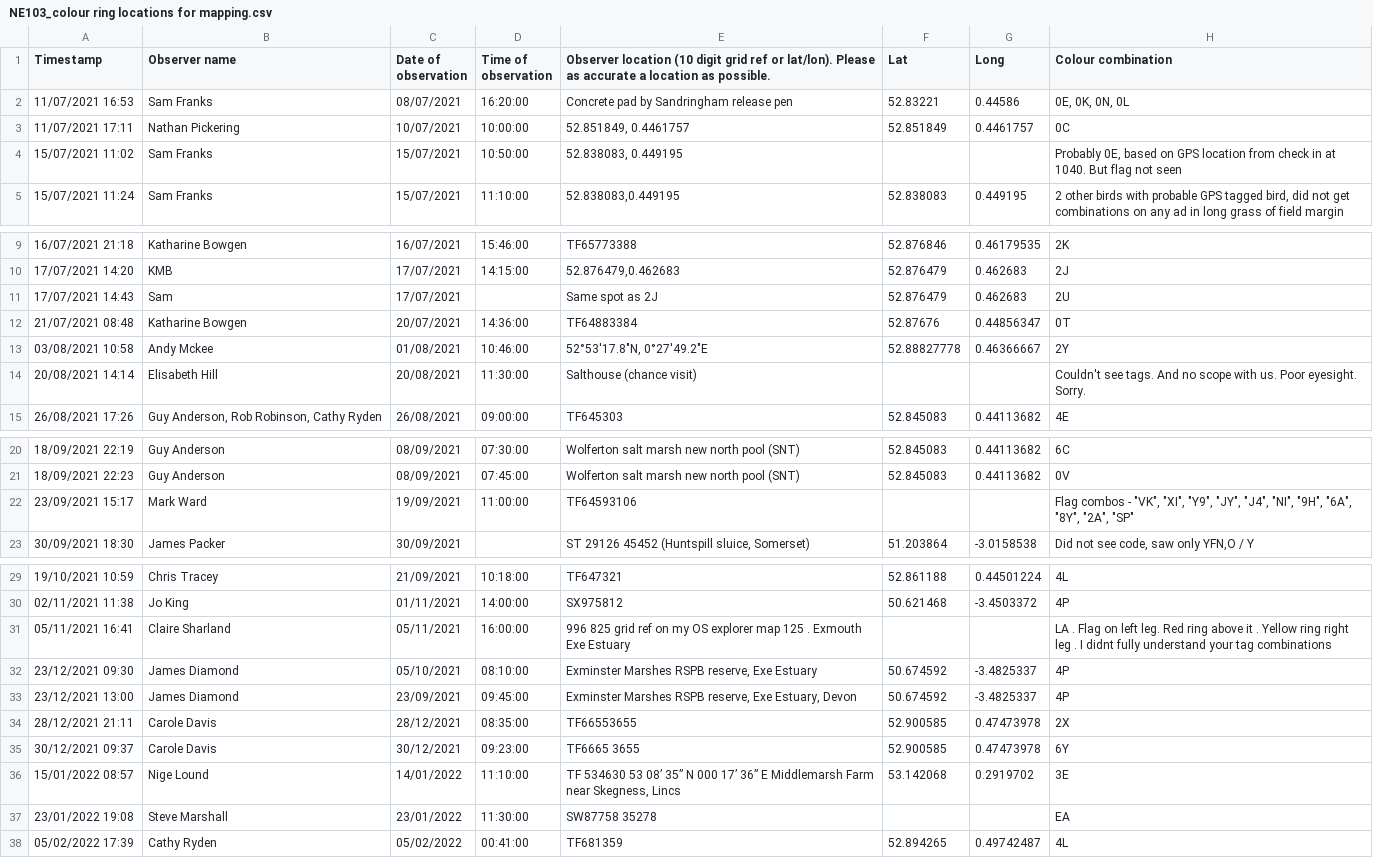
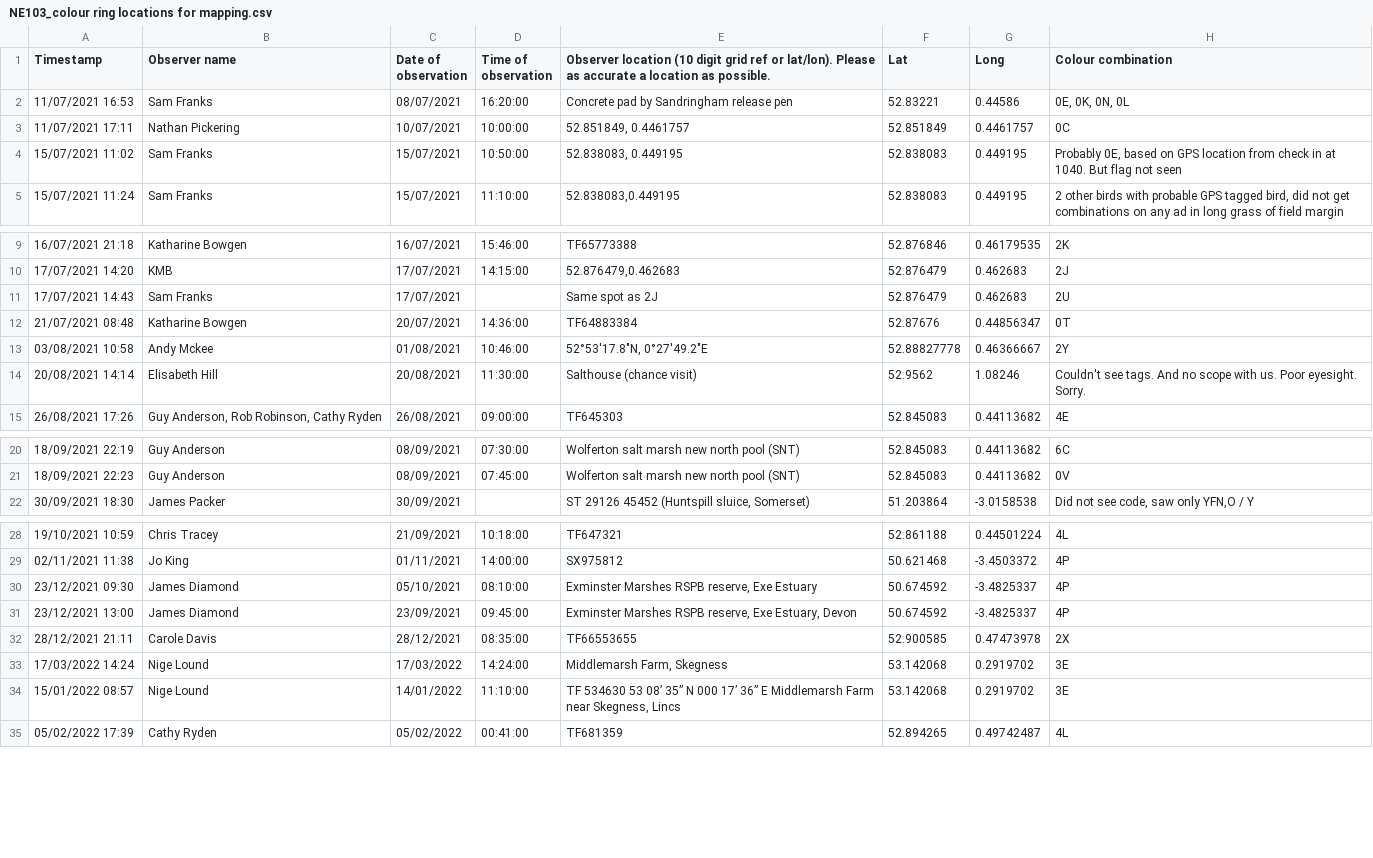
Before and after one commit to BritishTrustForOrnithology/curlew_headstarting, a CSV file: data/NE103_colour ring locations for mapping.csv, drawn as a sheet; only a part is shown, gaps mark what is left out.

Commit message:
colour mark sightings update

```diff
--- a/data/NE103_colour ring locations for mapping.csv
+++ b/data/NE103_colour ring locations for mapping.csv
@@ -3,3 +3,3 @@ Timestamp,Observer name,Date of observation,Time of observation,Observer locatio
 11/07/2021 17:11,Nathan Pickering,10/07/2021,10:00:00,"52.851849, 0.4461757",52.851849,0.4461757,0C
-15/07/2021 11:02,Sam Franks,15/07/2021,10:50:00,"52.838083, 0.449195",,,"Probably 0E, based on GPS location from check in at 1040. But flag not seen"
+15/07/2021 11:02,Sam Franks,15/07/2021,10:50:00,"52.838083, 0.449195",52.838083,0.449195,"Probably 0E, based on GPS location from check in at 1040. But flag not seen"
 15/07/2021 11:24,Sam Franks,15/07/2021,11:10:00,"52.838083,0.449195",52.838083,0.449195,"2 other birds with probable GPS tagged bird, did not get combinations on any ad in long grass of field margin"
@@ -10,6 +10,6 @@ Timestamp,Observer name,Date of observation,Time of observation,Observer locatio
 17/07/2021 14:20,KMB,17/07/2021,14:15:00,"52.876479,0.462683",52.876479,0.462683,2J
-17/07/2021 14:43,Sam,17/07/2021,,Same spot as 2J,52.876479,0.462683,2U
+17/07/2021 14:43,Sam Franks,17/07/2021,,Same spot as 2J,52.876479,0.462683,2U
 21/07/2021 08:48,Katharine Bowgen,20/07/2021,14:36:00,TF64883384,52.87676,0.44856347,0T
 03/08/2021 10:58,Andy Mckee,01/08/2021,10:46:00,"52°53'17.8""N, 0°27'49.2""E",52.88827778,0.46366667,2Y
-20/08/2021 14:14,Elisabeth Hill,20/08/2021,11:30:00,Salthouse (chance visit),,,Couldn't see tags. And no scope with us. Poor eyesight. Sorry.
+20/08/2021 14:14,Elisabeth Hill,20/08/2021,11:30:00,Salthouse (chance visit),52.9562,1.08246,Couldn't see tags. And no scope with us. Poor eyesight. Sorry.
 26/08/2021 17:26,"Guy Anderson, Rob Robinson, Cathy Ryden",26/08/2021,09:00:00,TF645303,52.845083,0.44113682,4E
@@ -21,3 +21,2 @@ Timestamp,Observer name,Date of observation,Time of observation,Observer locatio
 18/09/2021 22:23,Guy Anderson,08/09/2021,07:45:00,Wolferton salt marsh new north pool (SNT),52.845083,0.44113682,0V
-23/09/2021 15:17,Mark Ward,19/09/2021,11:00:00,TF64593106,,,"Flag combos - ""VK"", ""XI"", ""Y9"", ""JY"", ""J4"", ""NI"", ""9H"", ""6A"", ""8Y"", ""2A"", ""SP"""
 30/09/2021 18:30,James Packer,30/09/2021,,"ST 29126 45452 (Huntspill sluice, Somerset)",51.203864,-3.0158538,"Did not see code, saw only YFN,O / Y"
@@ -30,3 +29,2 @@ Timestamp,Observer name,Date of observation,Time of observation,Observer locatio
 02/11/2021 11:38,Jo King,01/11/2021,14:00:00,SX975812,50.621468,-3.4503372,4P
-05/11/2021 16:41,Claire Sharland,05/11/2021,16:00:00,996 825 grid ref on my OS explorer map 125 . Exmouth Exe Estuary,,,LA . Flag on left leg. Red ring above it . Yellow ring right leg . I didnt fully understand your tag combinations
 23/12/2021 09:30,James Diamond,05/10/2021,08:10:00,"Exminster Marshes RSPB reserve, Exe Estuary",50.674592,-3.4825337,4P
@@ -34,5 +32,4 @@ Timestamp,Observer name,Date of observation,Time of observation,Observer locatio
 28/12/2021 21:11,Carole Davis,28/12/2021,08:35:00,TF66553655,52.900585,0.47473978,2X
-30/12/2021 09:37,Carole Davis,30/12/2021,09:23:00,TF6665 3655,52.900585,0.47473978,6Y
+17/03/2022 14:24,Nige Lound,17/03/2022,14:24:00,"Middlemarsh Farm, Skegness",53.142068,0.2919702,3E
 15/01/2022 08:57,Nige Lound,14/01/2022,11:10:00,"TF 534630 53 08’ 35” N 000 17’ 36” E Middlemarsh Farm near Skegness, Lincs",53.142068,0.2919702,3E
-23/01/2022 19:08,Steve Marshall,23/01/2022,11:30:00,SW87758 35278,,,EA
 05/02/2022 17:39,Cathy Ryden,05/02/2022,00:41:00,TF681359,52.894265,0.49742487,4L
```
Also changed, not shown: 1 other file.
